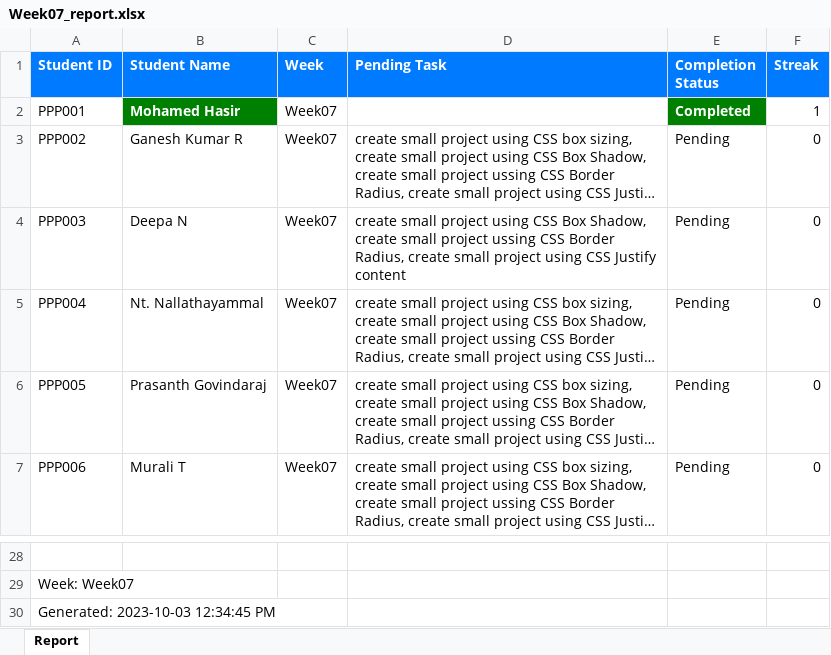
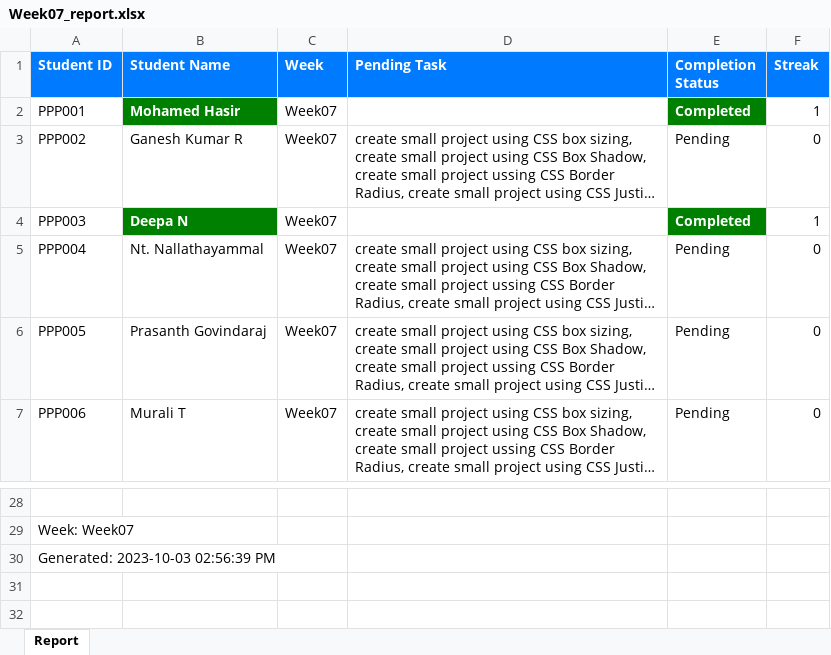
Before and after one commit to NeejaViju/StudentsReport, an Excel workbook: Reports/Week07_report.xlsx, sheet Report, drawn as a sheet; only a part is shown, gaps mark what is left out; long unchanged cells end in …; values as stored, in another font and other column widths than the file's, no borders; the diff names each change by its address in the sheet, - before the commit and + after, or states it on an @@ line.

```diff
--- a/Reports/Week07_report.xlsx (sheet Report)
+++ b/Reports/Week07_report.xlsx (sheet Report)
@@ B4 fill: none → #008000, bold: off → on, text colour: black → #FFFFFF @@
-D4 (Pending Task): create small project using CSS Box Shadow, create small project ussing CSS Border Radius, create small project using CSS Justify content
+D4 (Pending Task): (empty)
-E4 (Completion Status): Pending
+E4 (Completion Status): Completed
@@ E4 fill: none → #008000, bold: off → on, text colour: black → #FFFFFF @@
-F4 (Streak): 0
+F4 (Streak): 1
-A30 (Student ID): Generated: 2023-10-03 12:34:45 PM
+A30 (Student ID): Generated: 2023-10-03 02:56:39 PM
```
Also changed, not shown: Reports/Week01_report.xlsx, Reports/Week02_report.xlsx, 5 other files.
